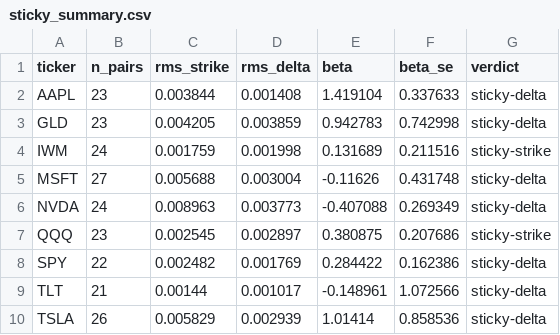
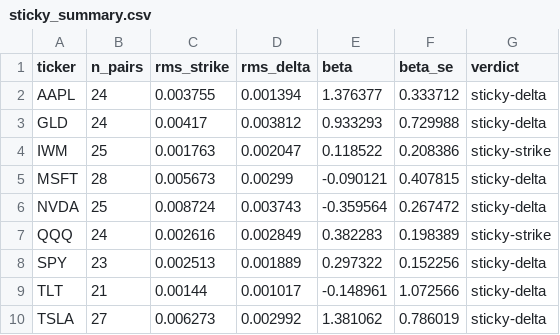
Before and after one commit to Thomas-quinn7/options-toolkit, a CSV file: vol_snapshots/sticky_summary.csv, drawn as a sheet.

```diff
--- a/vol_snapshots/sticky_summary.csv
+++ b/vol_snapshots/sticky_summary.csv
@@ -1,10 +1,10 @@
 ticker,n_pairs,rms_strike,rms_delta,beta,beta_se,verdict
-AAPL,23,0.003844,0.001408,1.419104,0.337633,sticky-delta
-GLD,23,0.004205,0.003859,0.942783,0.742998,sticky-delta
-IWM,24,0.001759,0.001998,0.131689,0.211516,sticky-strike
-MSFT,27,0.005688,0.003004,-0.11626,0.431748,sticky-delta
-NVDA,24,0.008963,0.003773,-0.407088,0.269349,sticky-delta
-QQQ,23,0.002545,0.002897,0.380875,0.207686,sticky-strike
-SPY,22,0.002482,0.001769,0.284422,0.162386,sticky-delta
+AAPL,24,0.003755,0.001394,1.376377,0.333712,sticky-delta
+GLD,24,0.00417,0.003812,0.933293,0.729988,sticky-delta
+IWM,25,0.001763,0.002047,0.118522,0.208386,sticky-strike
+MSFT,28,0.005673,0.00299,-0.090121,0.407815,sticky-delta
+NVDA,25,0.008724,0.003743,-0.359564,0.267472,sticky-delta
+QQQ,24,0.002616,0.002849,0.382283,0.198389,sticky-strike
+SPY,23,0.002513,0.001889,0.297322,0.152256,sticky-delta
 TLT,21,0.00144,0.001017,-0.148961,1.072566,sticky-delta
-TSLA,26,0.005829,0.002939,1.01414,0.858536,sticky-delta
+TSLA,27,0.006273,0.002992,1.381062,0.786019,sticky-delta
```
Also changed, not shown: vol_snapshots/replay_history.csv, vol_snapshots/skew_dynamics.csv, 5 other files.
